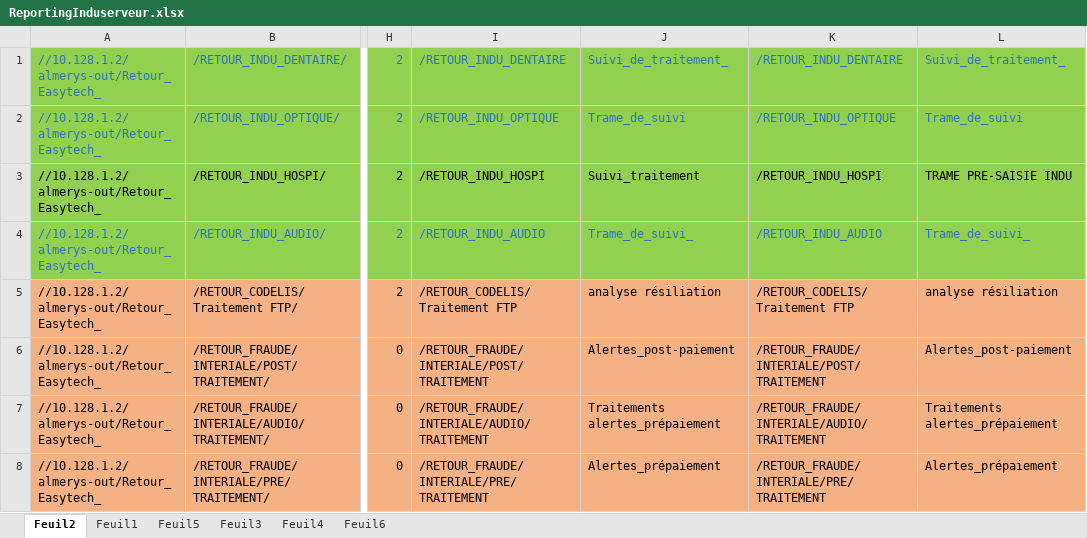
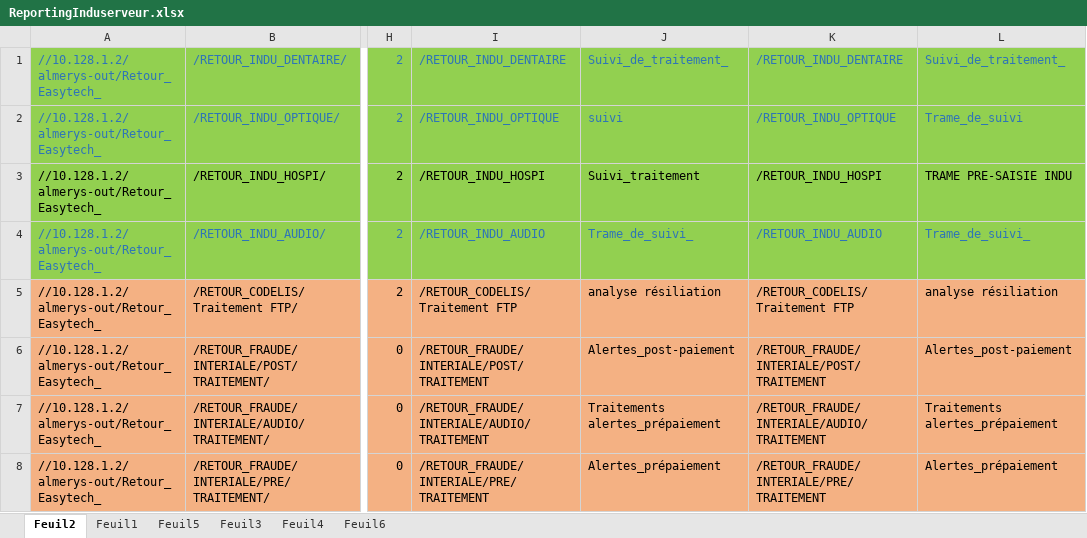
Before and after one commit to FelanaRakotoarijaona/Automatisation-reporting, an Excel workbook: ReportingInduserveur.xlsx, sheet Feuil2, drawn as a sheet; only a part is shown, gaps mark what is left out; values as stored, in another font and other column widths than the file's, no borders; the diff names each change by its address in the sheet, - before the commit and + after, or states it on an @@ line.

```diff
--- a/ReportingInduserveur.xlsx (sheet Feuil2)
+++ b/ReportingInduserveur.xlsx (sheet Feuil2)
-J2: Trame_de_suivi
+J2: suivi
```
Also changed, not shown: Inovcomserveur.xlsx, 1 other file.
